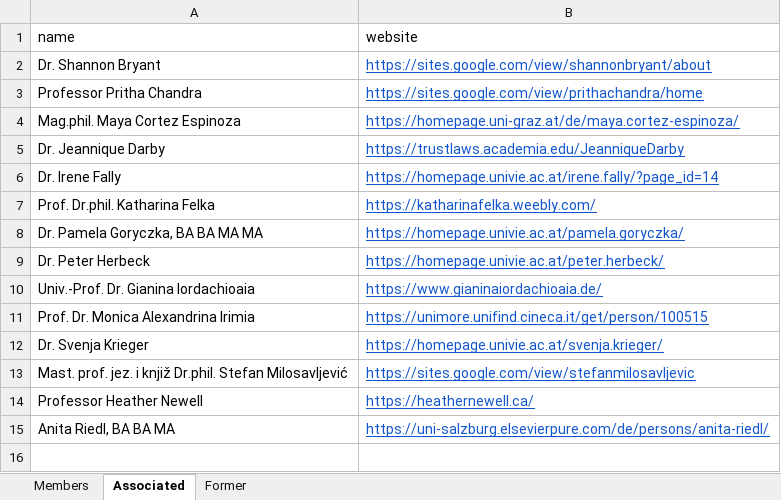
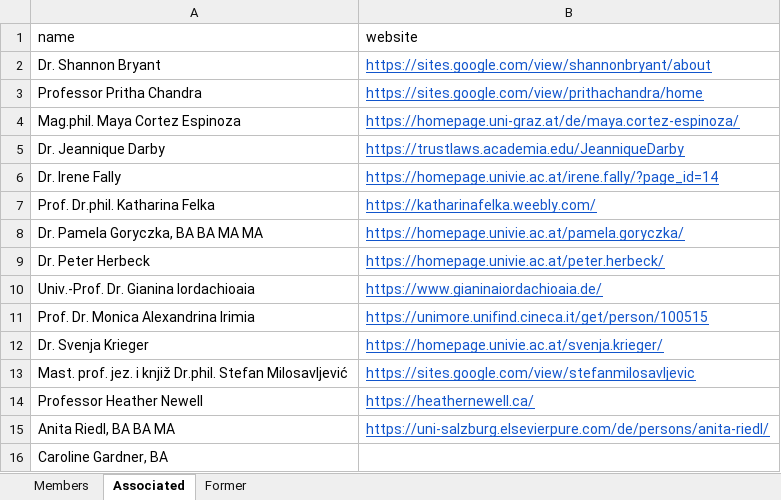
Before and after one commit to yanhiz/sfb_redefi, an Excel workbook: member_list.xlsx, sheet Associated, drawn as a sheet; values as stored, in another font and other column widths than the file's, no borders; the diff names each change by its address in the sheet, - before the commit and + after, or states it on an @@ line.

```diff
--- a/member_list.xlsx (sheet Associated)
+++ b/member_list.xlsx (sheet Associated)
+row 16: Caroline Gardner, BA
```
Also changed, not shown: sheet Members, event_list.xlsx, 39 other files.
